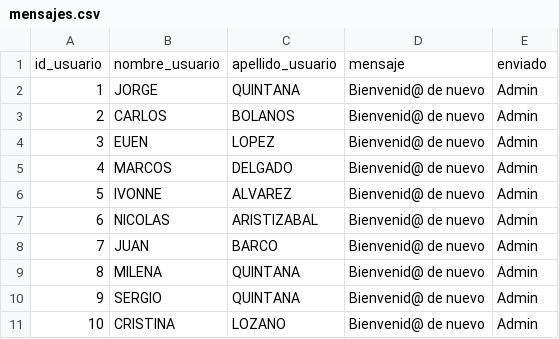
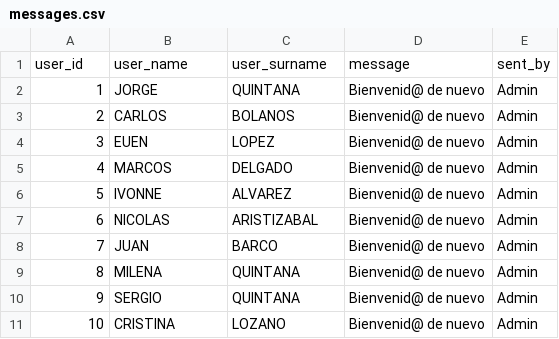
Before and after one commit to JorgeQuintanaL/Bets, a CSV file: data/messages.csv (was data/mensajes.csv), drawn as a sheet.

```diff
--- a/data/mensajes.csv
+++ b/data/messages.csv
@@ -1,2 +1,2 @@
-id_usuario,nombre_usuario,apellido_usuario,mensaje,enviado
+user_id,user_name,user_surname,message,sent_by
 1,JORGE,QUINTANA,Bienvenid@ de nuevo,Admin
```
Also changed, not shown: 11 other files.
